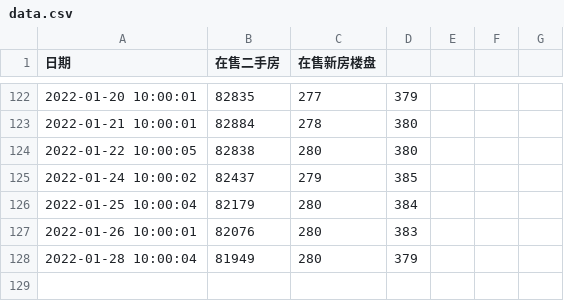
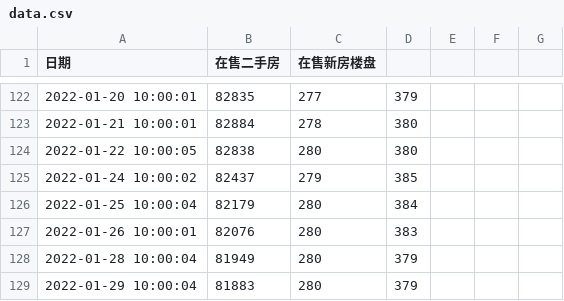
Before and after one commit to felix-001/houseSpider, a CSV file: beike/data.csv, drawn as a sheet; only a part is shown, gaps mark what is left out; the diff names each change by its address in the sheet, - before the commit and + after, or states it on an @@ line.

```diff
--- a/beike/data.csv
+++ b/beike/data.csv
+row 129: 2022-01-29 10:00:04 | 81883 | 280 | 379
```
Also changed, not shown: 3 other files.
